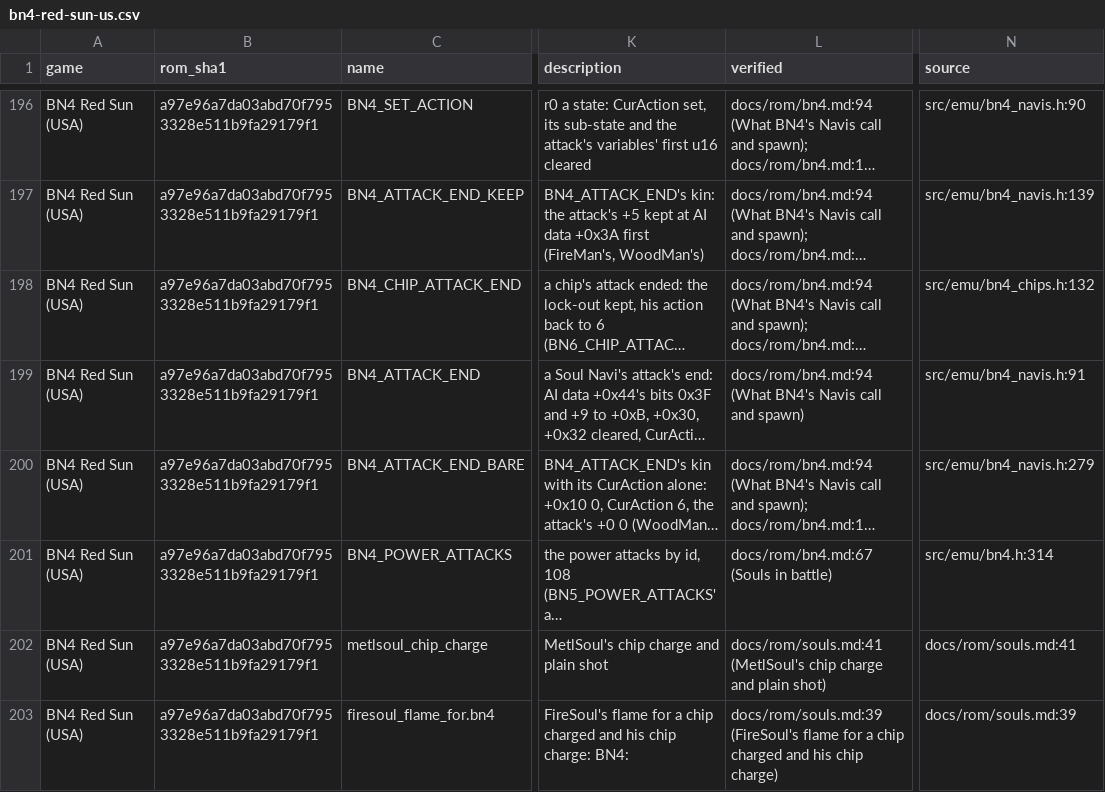
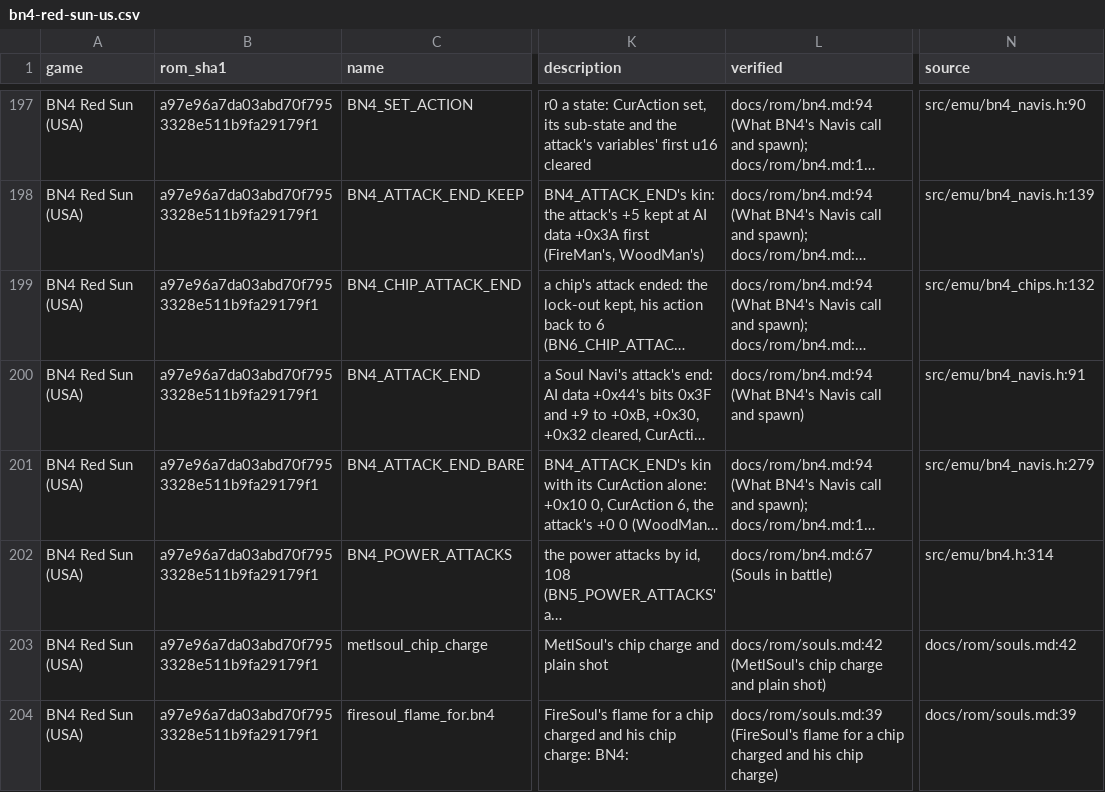
Before and after one commit to saschb2b/Mega-Man-Battle-Network-Cyberworld-Endless, a CSV file: docs/symbols/bn4-red-sun-us.csv, drawn as a sheet; only a part is shown, gaps mark what is left out; long unchanged cells end in …; addresses are those after the commit; the diff covers the shown part only; the diff names each change by its address in the sheet, - before the commit and + after, or states it on an @@ line.

```diff
--- a/docs/symbols/bn4-red-sun-us.csv
+++ b/docs/symbols/bn4-red-sun-us.csv
-L203 (verified): docs/rom/souls.md:41 (MetlSoul's chip…
+L203 (verified): docs/rom/souls.md:42 (MetlSoul's chip…
-N203 (source): docs/rom/souls.md:41
+N203 (source): docs/rom/souls.md:42
```
Also changed, not shown: 13 added rows and 39 edited cells elsewhere in this file, 14 other files.
